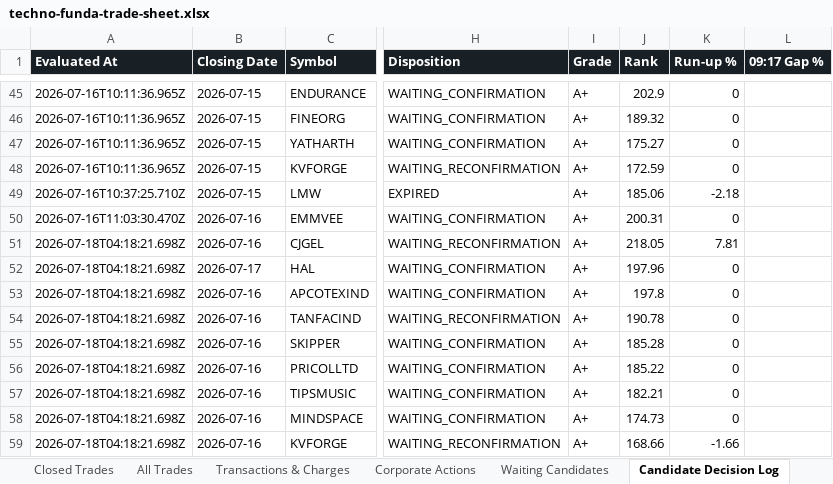
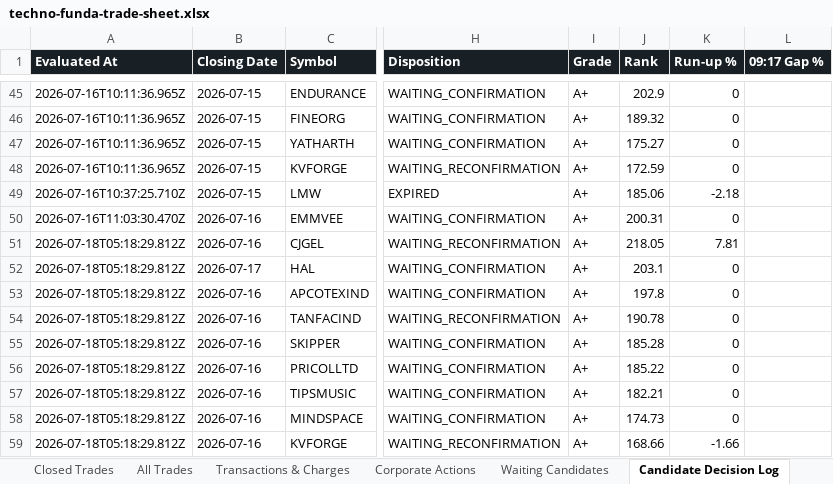
Before and after one commit to smit5927/techno-funda-screener, an Excel workbook: data/techno-funda-trade-sheet.xlsx, sheet Candidate Decision Log, drawn as a sheet; only a part is shown, gaps mark what is left out; values as stored, in another font and other column widths than the file's, no borders; the diff names each change by its address in the sheet, - before the commit and + after, or states it on an @@ line.

```diff
--- a/data/techno-funda-trade-sheet.xlsx (sheet Candidate Decision Log)
+++ b/data/techno-funda-trade-sheet.xlsx (sheet Candidate Decision Log)
-A51:A59 (Evaluated At): 2026-07-18T04:18:21.698Z
+A51:A59 (Evaluated At): 2026-07-18T05:18:29.812Z
-J52 (Rank): 197.96
+J52 (Rank): 203.1
```
Also changed, not shown: sheet Waiting Candidates, sheet Open Positions, sheet All Trades, sheet Summary, 2 other files.
